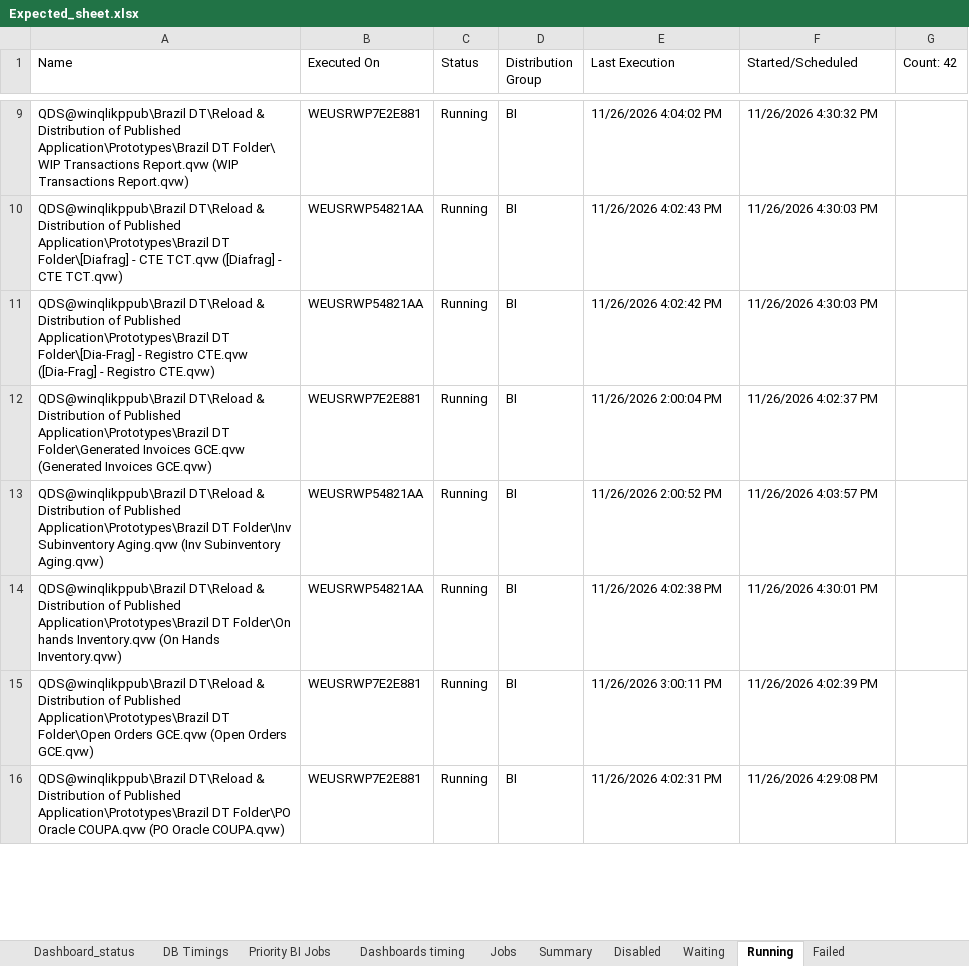
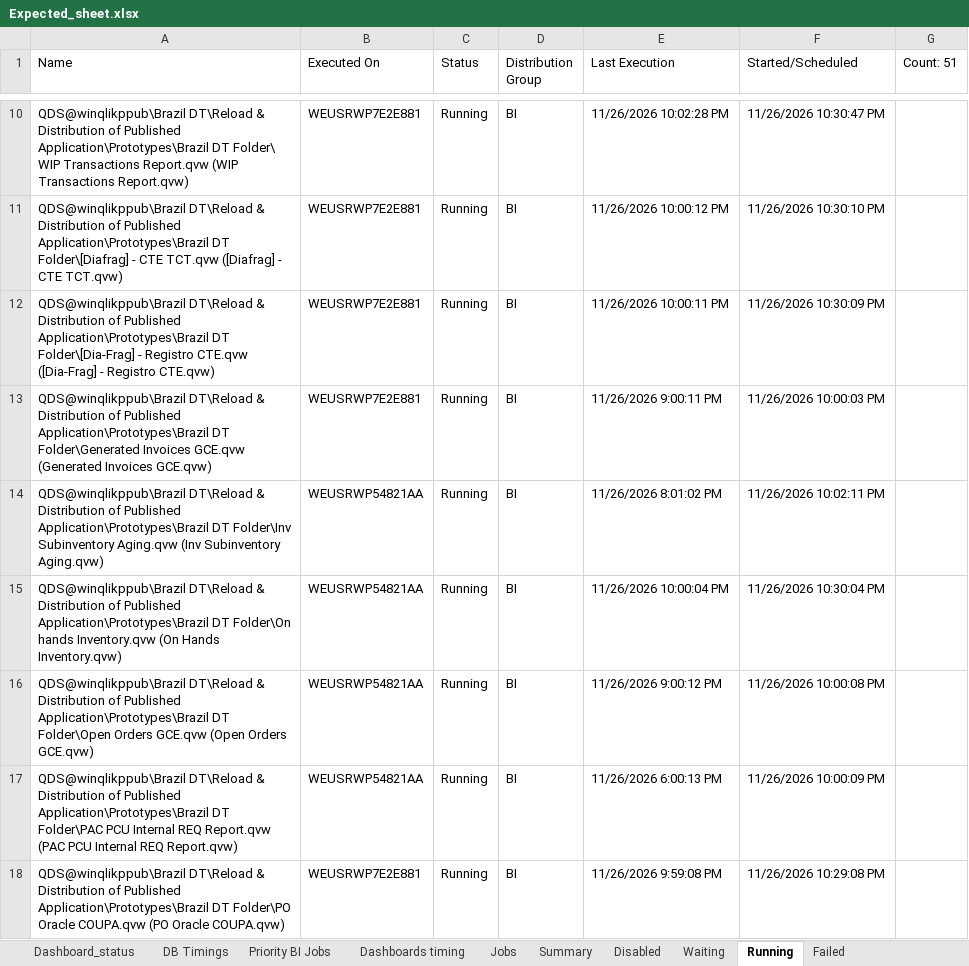
Before and after one commit to warriorcool1213-blip/Wabtec_Qlik_DB-s, an Excel workbook: Expected_sheet.xlsx, sheet Running, drawn as a sheet; only a part is shown, gaps mark what is left out; values as stored, in another font and other column widths than the file's, no cell formats; addresses are those after the commit; the diff covers the shown part only; the diff names each change by its address in the sheet, - before the commit and + after, or states it on an @@ line.

```diff
--- a/Expected_sheet.xlsx (sheet Running)
+++ b/Expected_sheet.xlsx (sheet Running)
-G1: Count: 42
+G1: Count: 51
-E10 (Last Execution): 11/26/2026 4:04:02 PM
+E10 (Last Execution): 11/26/2026 10:02:28 PM
-F10 (Started/Scheduled): 11/26/2026 4:30:32 PM
+F10 (Started/Scheduled): 11/26/2026 10:30:47 PM
-B11:B12 (Executed On): WEUSRWP54821AA
+B11:B12 (Executed On): WEUSRWP7E2E881
-E11 (Last Execution): 11/26/2026 4:02:43 PM
+E11 (Last Execution): 11/26/2026 10:00:12 PM
-F11 (Started/Scheduled): 11/26/2026 4:30:03 PM
+F11 (Started/Scheduled): 11/26/2026 10:30:10 PM
-E12 (Last Execution): 11/26/2026 4:02:42 PM
+E12 (Last Execution): 11/26/2026 10:00:11 PM
-F12 (Started/Scheduled): 11/26/2026 4:30:03 PM
+F12 (Started/Scheduled): 11/26/2026 10:30:09 PM
-E13 (Last Execution): 11/26/2026 2:00:04 PM
+E13 (Last Execution): 11/26/2026 9:00:11 PM
-F13 (Started/Scheduled): 11/26/2026 4:02:37 PM
+F13 (Started/Scheduled): 11/26/2026 10:00:03 PM
-E14 (Last Execution): 11/26/2026 2:00:52 PM
+E14 (Last Execution): 11/26/2026 8:01:02 PM
-F14 (Started/Scheduled): 11/26/2026 4:03:57 PM
+F14 (Started/Scheduled): 11/26/2026 10:02:11 PM
-E15 (Last Execution): 11/26/2026 4:02:38 PM
+E15 (Last Execution): 11/26/2026 10:00:04 PM
-F15 (Started/Scheduled): 11/26/2026 4:30:01 PM
+F15 (Started/Scheduled): 11/26/2026 10:30:04 PM
-B16 (Executed On): WEUSRWP7E2E881
+B16 (Executed On): WEUSRWP54821AA
-E16 (Last Execution): 11/26/2026 3:00:11 PM
+E16 (Last Execution): 11/26/2026 9:00:12 PM
-F16 (Started/Scheduled): 11/26/2026 4:02:39 PM
+F16 (Started/Scheduled): 11/26/2026 10:00:08 PM
+row 17: QDS@winqlikppub\Brazil DT\Reload & Distribution of Published Application\Prototypes\Brazil DT Folder\PAC PCU Internal REQ Report.qvw (PAC PCU Internal REQ Report.qvw) | WEUSRWP54821AA | Running | BI | 11/26/2026 6:00:13 PM | 11/26/2026 10:00:09 PM
-E18 (Last Execution): 11/26/2026 4:02:31 PM
+E18 (Last Execution): 11/26/2026 9:59:08 PM
-F18 (Started/Scheduled): 11/26/2026 4:29:08 PM
+F18 (Started/Scheduled): 11/26/2026 10:29:08 PM
```
Also changed, not shown: 14 added rows, 6 removed rows and 72 edited cells elsewhere in this sheet, sheet Waiting, sheet Jobs, sheet Summary, sheet Dashboard_status, sheet Failed, sheet Dashboard_Alerts_PA, 3 more sheets, cell formats.
